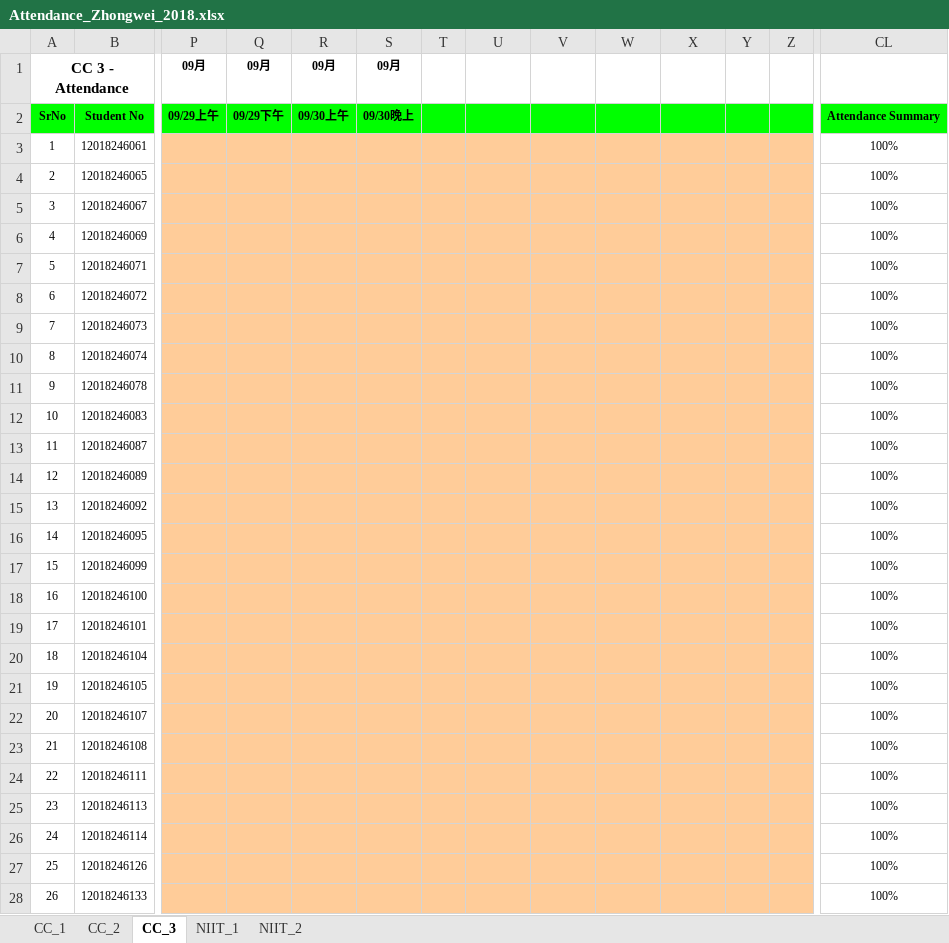
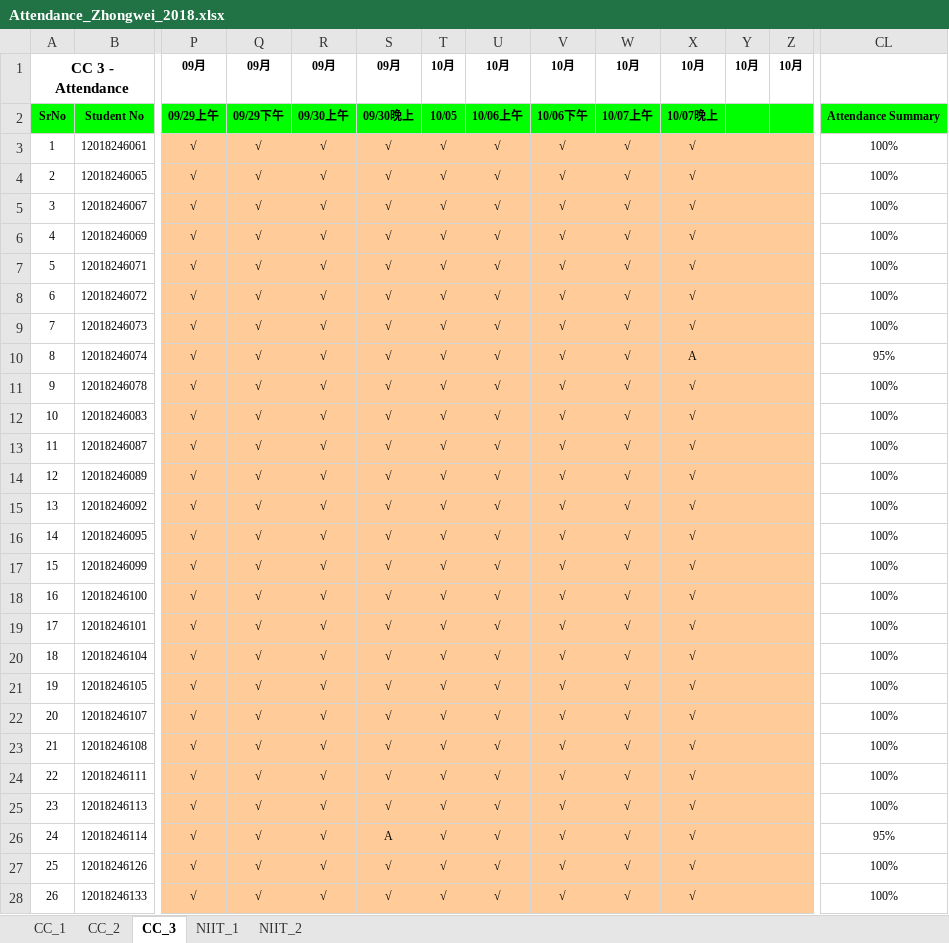
Before and after one commit to niit-nxu/Sept-2020---Jan-2021, an Excel workbook: Grade 2018/Attendance/Attendance_Zhongwei_2018.xlsx, sheet CC_3, drawn as a sheet; only a part is shown, gaps mark what is left out; values as stored, in another font and other column widths than the file's, no borders; conditional formats not drawn; the diff covers the shown part only; the diff names each change by its address in the sheet, - before the commit and + after, or states it on an @@ line.

```diff
--- a/Grade 2018/Attendance/Attendance_Zhongwei_2018.xlsx (sheet CC_3)
+++ b/Grade 2018/Attendance/Attendance_Zhongwei_2018.xlsx (sheet CC_3)
-T1: (empty)
+T1: 10月
-U1: (empty)
+U1: 10月
-V1: (empty)
+V1: 10月
-W1: (empty)
+W1: 10月
-X1: (empty)
+X1: 10月
-Y1: (empty)
+Y1: 10月
-Z1: (empty)
+Z1: 10月
-T2: (empty)
+T2: 10/05
-U2: (empty)
+U2: 10/06上午
-V2: (empty)
+V2: 10/06下午
-W2: (empty)
+W2: 10/07上午
-X2: (empty)
+X2: 10/07晚上
-P3:P28: (empty)
+P3:P28: √
-Q3:Q28: (empty)
+Q3:Q28: √
-R3:R28: (empty)
+R3:R28: √
-S3:S25: (empty)
+S3:S25: √
-T3:T28: (empty)
+T3:T28: √
-U3:U28: (empty)
+U3:U28: √
-V3:V28: (empty)
+V3:V28: √
-W3:W28: (empty)
+W3:W28: √
-X3:X9: (empty)
+X3:X9: √
-X10: (empty)
+X10: A
-CL10: 100%
+CL10: 95%
-X11:X28: (empty)
+X11:X28: √
-S26: (empty)
+S26: A
-CL26: 100%
+CL26: 95%
-S27:S28: (empty)
+S27:S28: √
```
Also changed, not shown: 146 edited cells and cell formats elsewhere in this sheet, sheet NIIT_1, Grade 2018/HomeAssignment/HA_Summary_ZW_2018.xlsx, Grade 2018/MilestoneCompletion/Sem5_JSF_HBN_WS_Spring_Status.xlsx.
